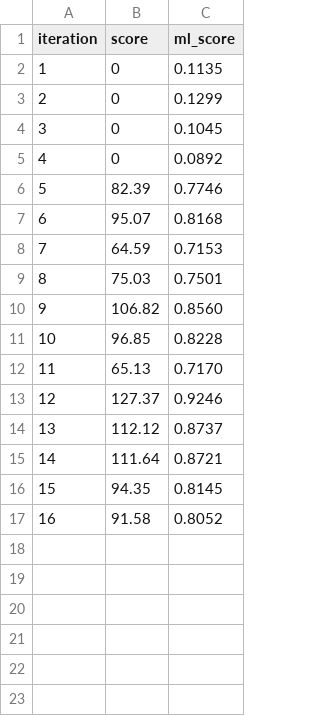
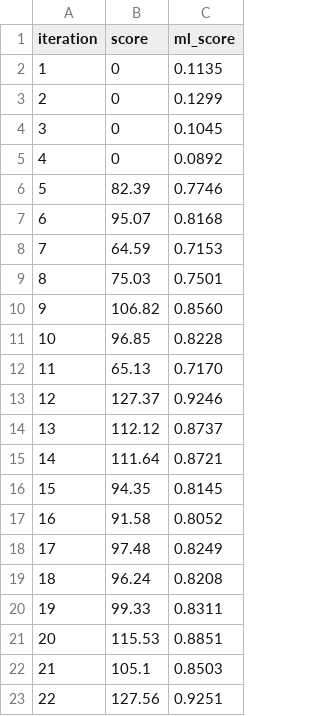
Before and after one commit to FlexonaFFt/alliance-ai-hack, a CSV file: tasktwo/graph/results.csv, drawn as a sheet; the diff names each change by its address in the sheet, - before the commit and + after, or states it on an @@ line.

```diff
--- a/tasktwo/graph/results.csv
+++ b/tasktwo/graph/results.csv
+row 18: 17 | 97.48 | 0.8249
+row 19: 18 | 96.24 | 0.8208
+row 20: 19 | 99.33 | 0.8311
+row 21: 20 | 115.53 | 0.8851
+row 22: 21 | 105.1 | 0.8503
+row 23: 22 | 127.56 | 0.9251
```
Also changed, not shown: 6 other files.
